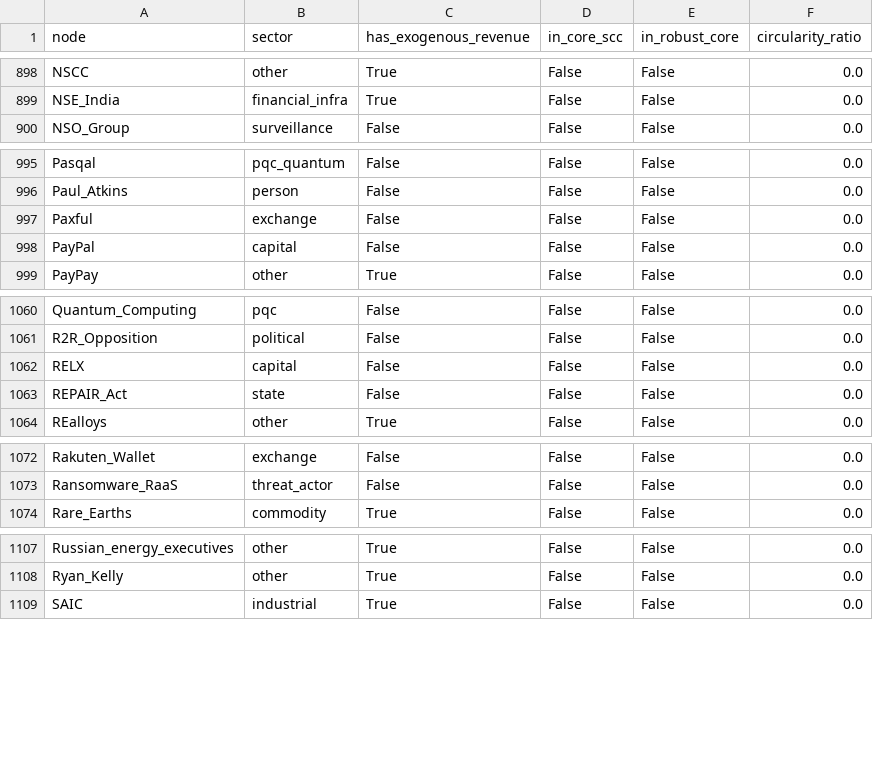
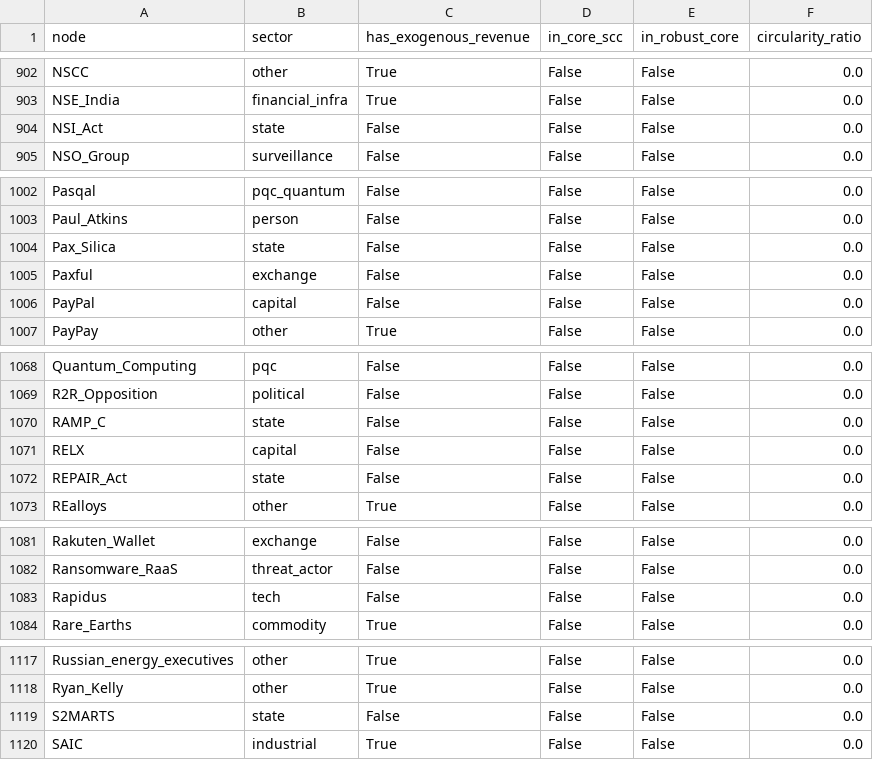
Before and after one commit to pq-cybarg/bubble-map, a CSV file: data/entities.csv, drawn as a sheet; only a part is shown, gaps mark what is left out; the diff covers the shown part only.

```diff
--- a/data/entities.csv
+++ b/data/entities.csv
@@ -899,2 +903,3 @@ NSCC,other,True,False,False,0.0
 NSE_India,financial_infra,True,False,False,0.0
+NSI_Act,state,False,False,False,0.0
 NSO_Group,surveillance,False,False,False,0.0
@@ -996,2 +1003,3 @@ Pasqal,pqc_quantum,False,False,False,0.0
 Paul_Atkins,person,False,False,False,0.0
+Pax_Silica,state,False,False,False,0.0
 Paxful,exchange,False,False,False,0.0
@@ -1061,2 +1069,3 @@ Quantum_Computing,pqc,False,False,False,0.0
 R2R_Opposition,political,False,False,False,0.0
+RAMP_C,state,False,False,False,0.0
 RELX,capital,False,False,False,0.0
@@ -1073,2 +1082,3 @@ Rakuten_Wallet,exchange,False,False,False,0.0
 Ransomware_RaaS,threat_actor,False,False,False,0.0
+Rapidus,tech,False,False,False,0.0
 Rare_Earths,commodity,True,False,False,0.0
@@ -1108,2 +1118,3 @@ Russian_energy_executives,other,True,False,False,0.0
 Ryan_Kelly,other,True,False,False,0.0
+S2MARTS,state,False,False,False,0.0
 SAIC,industrial,True,False,False,0.0
```
Also changed, not shown: 11 added rows elsewhere in this file, data/edges.csv, 15 other files.
